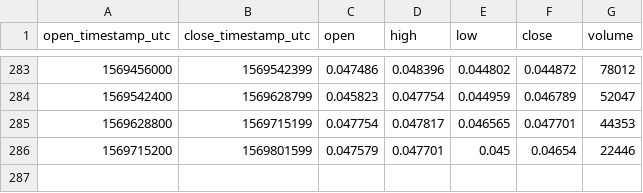
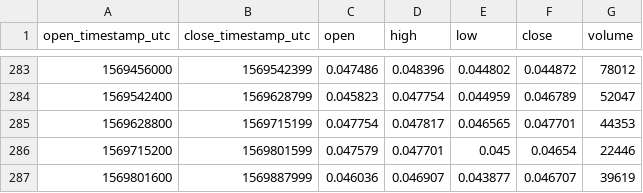
Before and after one commit to cryptobigbro/coinbasepro-GNT-USDC, a CSV file: coinbasepro-GNT-USDC-1d.csv, drawn as a sheet; only a part is shown, gaps mark what is left out.

```diff
--- a/coinbasepro-GNT-USDC-1d.csv
+++ b/coinbasepro-GNT-USDC-1d.csv
@@ -286 +286,2 @@ open_timestamp_utc,close_timestamp_utc,open,high,low,close,volume
 1569715200,1569801599,0.047579,0.047701,0.045,0.04654,22446
+1569801600,1569887999,0.046036,0.046907,0.043877,0.046707,39619
```
Also changed, not shown: coinbasepro-GNT-USDC-1h.csv, coinbasepro-GNT-USDC-1m.csv.
